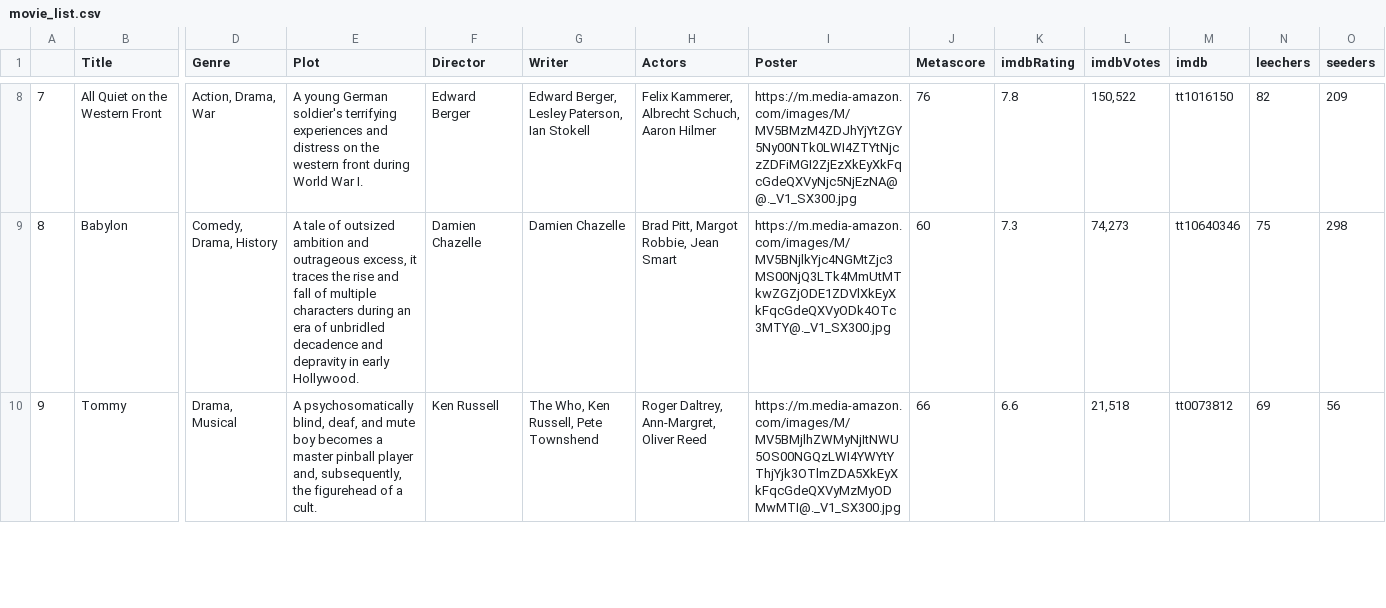
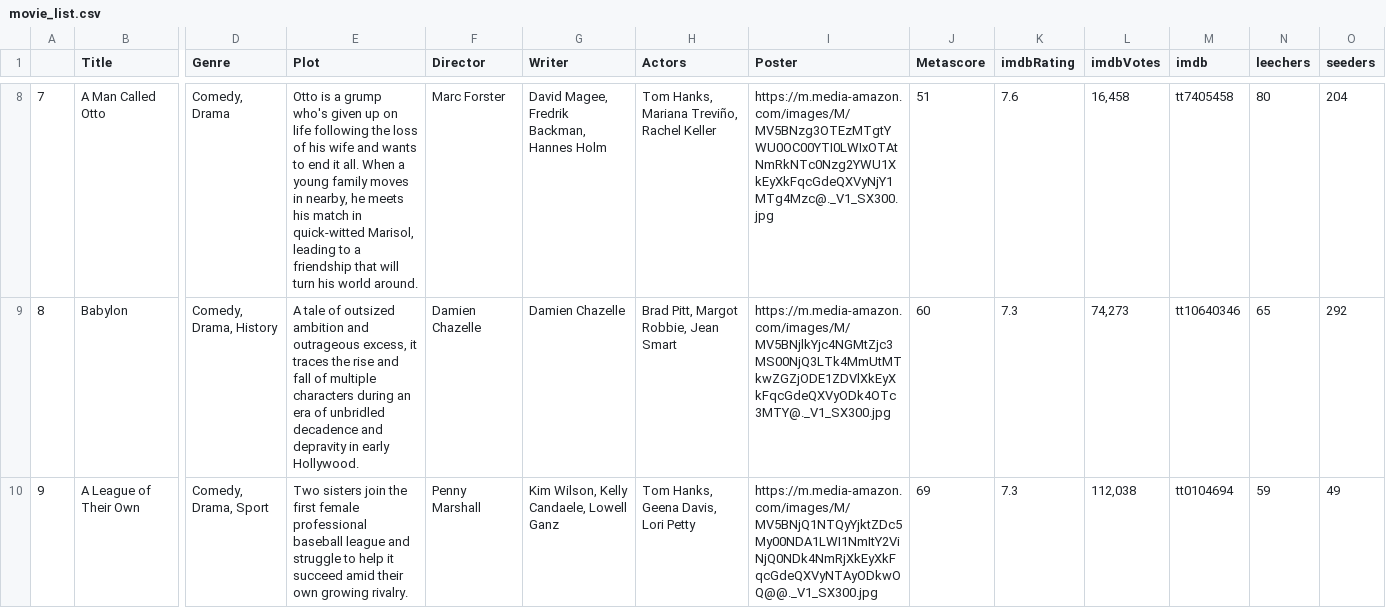
Before and after one commit to ErezWeiss1/Trending_Movies, a CSV file: data/movie_list.csv, drawn as a sheet; only a part is shown, gaps mark what is left out; the diff covers the shown part only; the diff names each change by its address in the sheet, - before the commit and + after, or states it on an @@ line.

```diff
--- a/data/movie_list.csv
+++ b/data/movie_list.csv
-B8 (Title): All Quiet on the Western Front
+B8 (Title): A Man Called Otto
-D8 (Genre): Action, Drama, War
+D8 (Genre): Comedy, Drama
-E8 (Plot): A young German soldier's terrifying experiences and distress on the western front during World War I.
+E8 (Plot): Otto is a grump who's given up on life following the loss of his wife and wants to end it all. When a young family moves in nearby, he meets his match in quick-witted Marisol, leading to a friendship that will turn his world around.
-F8 (Director): Edward Berger
+F8 (Director): Marc Forster
-G8 (Writer): Edward Berger, Lesley Paterson, Ian Stokell
+G8 (Writer): David Magee, Fredrik Backman, Hannes Holm
-H8 (Actors): Felix Kammerer, Albrecht Schuch, Aaron Hilmer
+H8 (Actors): Tom Hanks, Mariana Treviño, Rachel Keller
-I8 (Poster): https://m.media-amazon.com/images/M/MV5BMzM4ZDJhYjYtZGY5Ny00NTk0LWI4ZTYtNjczZDFiMGI2ZjEzXkEyXkFqcGdeQXVyNjc5NjEzNA@@._V1_SX300.jpg
+I8 (Poster): https://m.media-amazon.com/images/M/MV5BNzg3OTEzMTgtYWU0OC00YTI0LWIxOTAtNmRkNTc0Nzg2YWU1XkEyXkFqcGdeQXVyNjY1MTg4Mzc@._V1_SX300.jpg
-J8 (Metascore): 76
+J8 (Metascore): 51
-K8 (imdbRating): 7.8
+K8 (imdbRating): 7.6
-L8 (imdbVotes): 150,522
+L8 (imdbVotes): 16,458
-M8 (imdb): tt1016150
+M8 (imdb): tt7405458
-N8 (leechers): 82
+N8 (leechers): 80
-O8 (seeders): 209
+O8 (seeders): 204
-N9 (leechers): 75
+N9 (leechers): 65
-O9 (seeders): 298
+O9 (seeders): 292
-B10 (Title): Tommy
+B10 (Title): A League of Their Own
-D10 (Genre): Drama, Musical
+D10 (Genre): Comedy, Drama, Sport
-E10 (Plot): A psychosomatically blind, deaf, and mute boy becomes a master pinball player and, subsequently, the figurehead of a cult.
+E10 (Plot): Two sisters join the first female professional baseball league and struggle to help it succeed amid their own growing rivalry.
-F10 (Director): Ken Russell
+F10 (Director): Penny Marshall
-G10 (Writer): The Who, Ken Russell, Pete Townshend
+G10 (Writer): Kim Wilson, Kelly Candaele, Lowell Ganz
-H10 (Actors): Roger Daltrey, Ann-Margret, Oliver Reed
+H10 (Actors): Tom Hanks, Geena Davis, Lori Petty
-I10 (Poster): https://m.media-amazon.com/images/M/MV5BMjlhZWMyNjItNWU5OS00NGQzLWI4YWYtYThjYjk3OTlmZDA5XkEyXkFqcGdeQXVyMzMyODMwMTI@._V1_SX300.jpg
+I10 (Poster): https://m.media-amazon.com/images/M/MV5BNjQ1NTQyYjktZDc5My00NDA1LWI1NmItY2ViNjQ0NDk4NmRjXkEyXkFqcGdeQXVyNTAyODkwOQ@@._V1_SX300.jpg
-J10 (Metascore): 66
+J10 (Metascore): 69
-K10 (imdbRating): 6.6
+K10 (imdbRating): 7.3
-L10 (imdbVotes): 21,518
+L10 (imdbVotes): 112,038
-M10 (imdb): tt0073812
+M10 (imdb): tt0104694
-N10 (leechers): 69
+N10 (leechers): 59
-O10 (seeders): 56
+O10 (seeders): 49
```
Also changed, not shown: 1 added row, 1 removed row and 62 edited cells elsewhere in this file, 1 other file.
